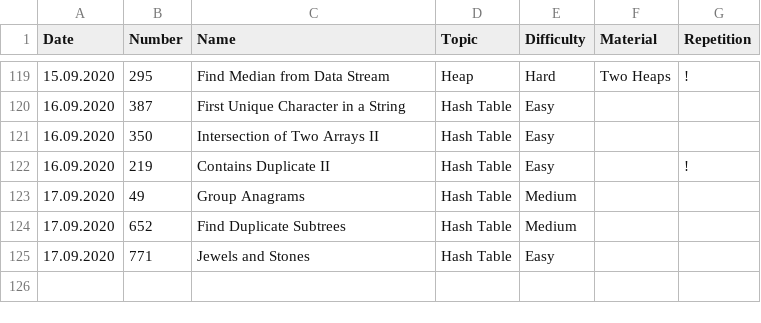
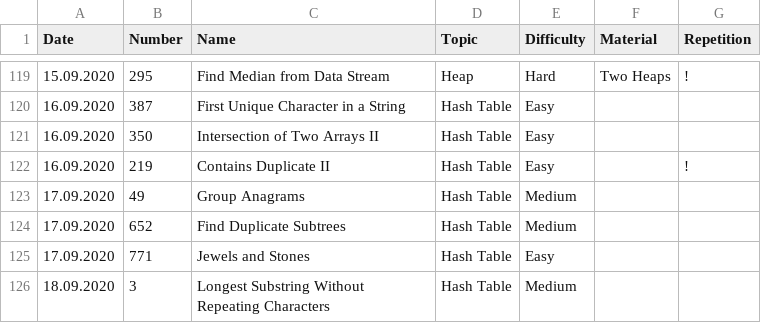
Before and after one commit to ivantishchenko/computer-science, a CSV file: leetCode/statistics.csv, drawn as a sheet; only a part is shown, gaps mark what is left out.

Commit message:
N^2 solution for longest substring without repetition

```diff
--- a/leetCode/statistics.csv
+++ b/leetCode/statistics.csv
@@ -125 +125,2 @@ Date,Number,Name,Topic,Difficulty,Material,Repetition
 17.09.2020,771,Jewels and Stones,Hash Table,Easy,,
+18.09.2020,3,Longest Substring Without Repeating Characters,Hash Table,Medium,,
```
Also changed, not shown: 1 other file.
